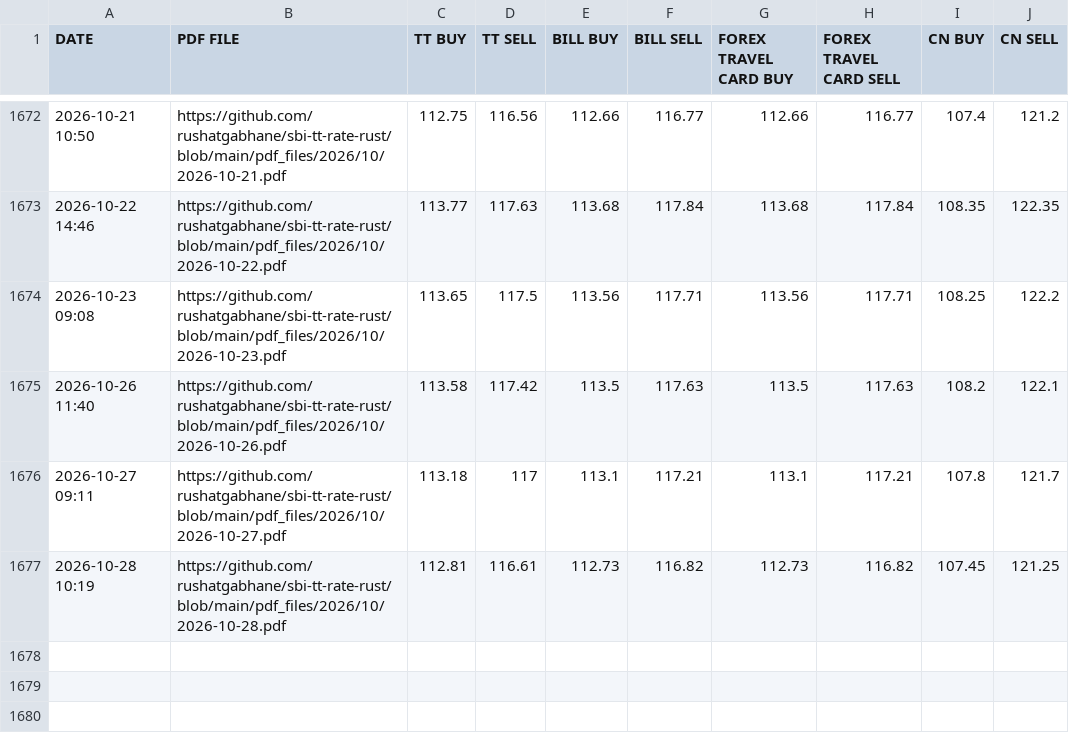
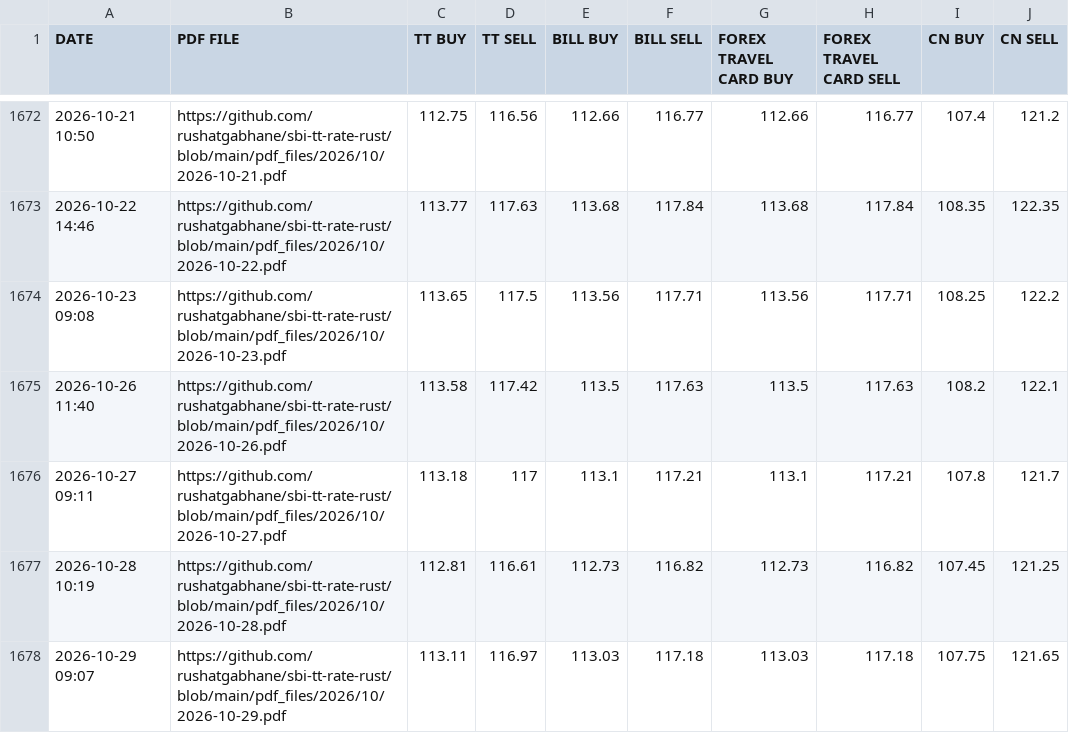
Before and after one commit to rushatgabhane/sbi-tt-rate-rust, a CSV file: csv_files/SBI_REFERENCE_RATES_CHF.csv, drawn as a sheet; only a part is shown, gaps mark what is left out; the diff names each change by its address in the sheet, - before the commit and + after, or states it on an @@ line.

```diff
--- a/csv_files/SBI_REFERENCE_RATES_CHF.csv
+++ b/csv_files/SBI_REFERENCE_RATES_CHF.csv
+row 1678: 2026-10-29 09:07 | https://github.com/rushatgabhane/sbi-tt-rate-rust/blob/main/pdf_files/2026/10/2026-10-29.pdf | 113.11 | 116.97 | 113.03 | 117.18 | 113.03 | 117.18 | 107.75 | 121.65
```
Also changed, not shown: csv_files/SBI_REFERENCE_RATES_BHD.csv, csv_files/SBI_REFERENCE_RATES_EUR.csv, 28 other files.
